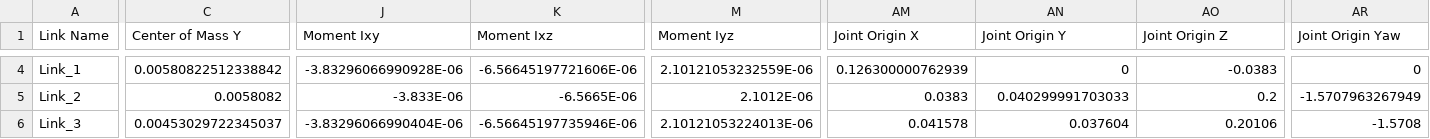
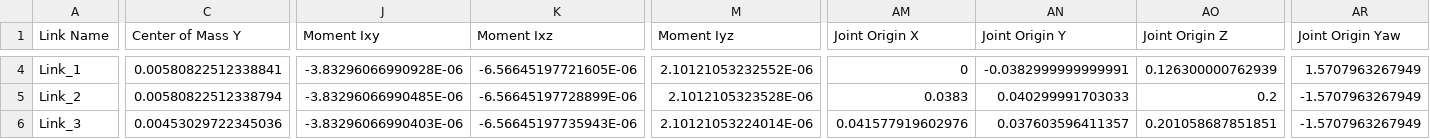
Before and after one commit to Ndrusr/JESS-2.0, a CSV file: j2_prototype3_3/urdf/j2_prototype3_3.csv, drawn as a sheet; only a part is shown, gaps mark what is left out; the diff covers the shown part only; the diff names each change by its address in the sheet, - before the commit and + after, or states it on an @@ line.

Commit message:
Updated URDF with new origins
Attempt to fix problem with urdf render

```diff
--- a/j2_prototype3_3/urdf/j2_prototype3_3.csv
+++ b/j2_prototype3_3/urdf/j2_prototype3_3.csv
-C4 (Center of Mass Y): 0.00580822512338842
+C4 (Center of Mass Y): 0.00580822512338841
-K4 (Moment Ixz): -6.56645197721606E-06
+K4 (Moment Ixz): -6.56645197721605E-06
-M4 (Moment Iyz): 2.10121053232559E-06
+M4 (Moment Iyz): 2.10121053232552E-06
-AM4 (Joint Origin X): 0.126300000762939
+AM4 (Joint Origin X): 0
-AN4 (Joint Origin Y): 0
+AN4 (Joint Origin Y): -0.0382999999999991
-AO4 (Joint Origin Z): -0.0383
+AO4 (Joint Origin Z): 0.126300000762939
-AR4 (Joint Origin Yaw): 0
+AR4 (Joint Origin Yaw): 1.5707963267949
-C5 (Center of Mass Y): 0.0058082
+C5 (Center of Mass Y): 0.00580822512338794
-J5 (Moment Ixy): -3.833E-06
+J5 (Moment Ixy): -3.83296066990485E-06
-K5 (Moment Ixz): -6.5665E-06
+K5 (Moment Ixz): -6.56645197728899E-06
-M5 (Moment Iyz): 2.1012E-06
+M5 (Moment Iyz): 2.1012105323528E-06
-C6 (Center of Mass Y): 0.00453029722345037
+C6 (Center of Mass Y): 0.00453029722345036
-J6 (Moment Ixy): -3.83296066990404E-06
+J6 (Moment Ixy): -3.83296066990403E-06
-K6 (Moment Ixz): -6.56645197735946E-06
+K6 (Moment Ixz): -6.56645197735943E-06
-M6 (Moment Iyz): 2.10121053224013E-06
+M6 (Moment Iyz): 2.10121053224014E-06
-AM6 (Joint Origin X): 0.041578
+AM6 (Joint Origin X): 0.041577919602976
-AN6 (Joint Origin Y): 0.037604
+AN6 (Joint Origin Y): 0.037603596411357
-AO6 (Joint Origin Z): 0.20106
+AO6 (Joint Origin Z): 0.201058687851851
-AR6 (Joint Origin Yaw): -1.5708
+AR6 (Joint Origin Yaw): -1.5707963267949
```
Also changed, not shown: 55 edited cells elsewhere in this file, 4 other files.
